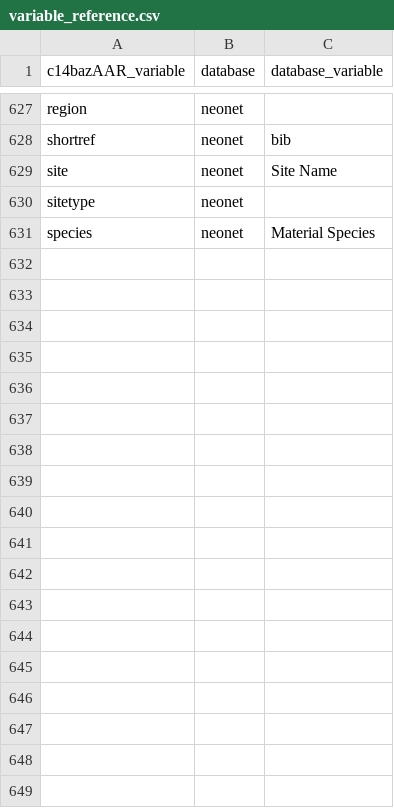
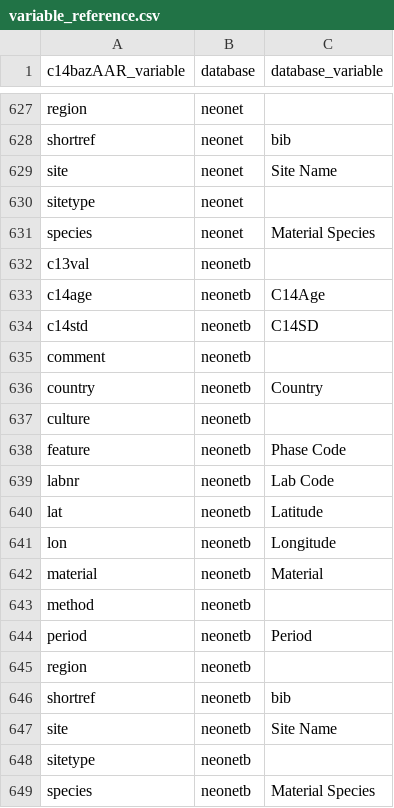
Before and after one commit to ropensci/c14bazAAR, a CSV file: data-raw/variable_reference.csv, drawn as a sheet; only a part is shown, gaps mark what is left out.

```diff
--- a/data-raw/variable_reference.csv
+++ b/data-raw/variable_reference.csv
@@ -631 +631,19 @@ sitetype,neonet,
 species,neonet,Material Species
+c13val,neonetb,
+c14age,neonetb,C14Age
+c14std,neonetb,C14SD
+comment,neonetb,
+country,neonetb,Country
+culture,neonetb,
+feature,neonetb,Phase Code
+labnr,neonetb,Lab Code
+lat,neonetb,Latitude
+lon,neonetb,Longitude
+material,neonetb,Material
+method,neonetb,
+period,neonetb,Period
+region,neonetb,
+shortref,neonetb,bib
+site,neonetb,Site Name
+sitetype,neonetb,
+species,neonetb,Material Species
```
Also changed, not shown: data-raw/db_info_table.csv, 4 other files.
